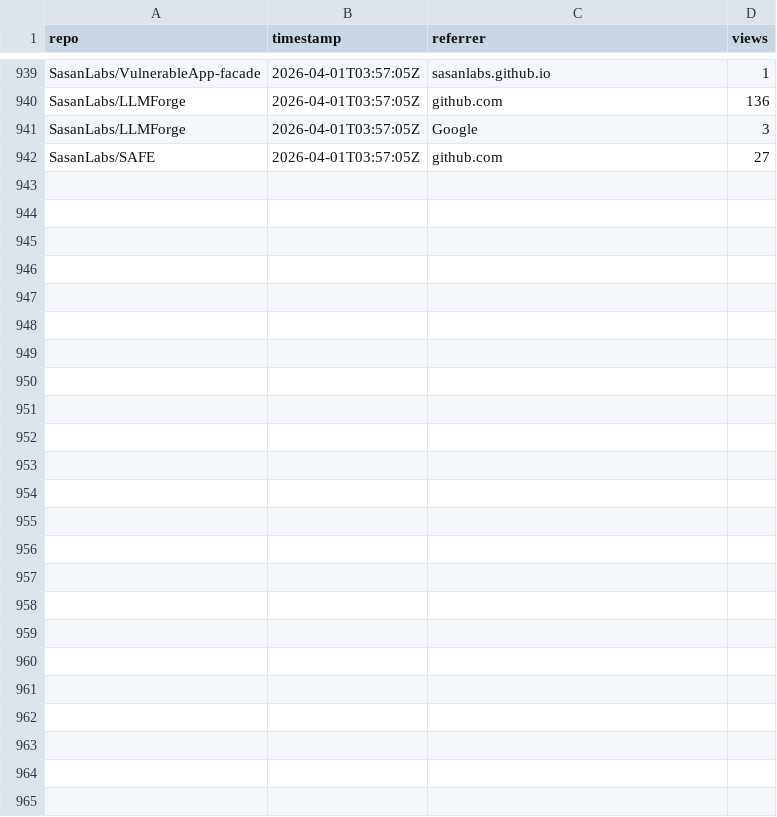
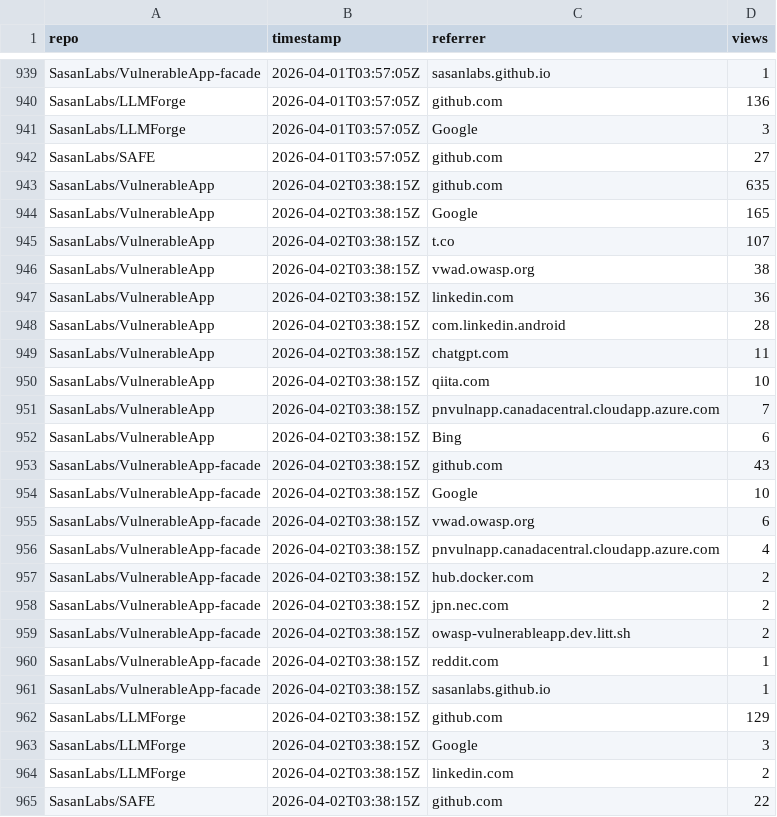
Before and after one commit to SasanLabs/VulnerableApp, a CSV file: metrics/referrers.csv, drawn as a sheet; only a part is shown, gaps mark what is left out; the diff names each change by its address in the sheet, - before the commit and + after, or states it on an @@ line.

Commit message:
Update multi-repo traffic metrics (2026-04-02T03:38:20Z)

```diff
--- a/metrics/referrers.csv
+++ b/metrics/referrers.csv
+row 943: SasanLabs/VulnerableApp | 2026-04-02T03:38:15Z | github.com | 635
+row 944: SasanLabs/VulnerableApp | 2026-04-02T03:38:15Z | Google | 165
+row 945: SasanLabs/VulnerableApp | 2026-04-02T03:38:15Z | t.co | 107
+row 946: SasanLabs/VulnerableApp | 2026-04-02T03:38:15Z | vwad.owasp.org | 38
+row 947: SasanLabs/VulnerableApp | 2026-04-02T03:38:15Z | linkedin.com | 36
+row 948: SasanLabs/VulnerableApp | 2026-04-02T03:38:15Z | com.linkedin.android | 28
+row 949: SasanLabs/VulnerableApp | 2026-04-02T03:38:15Z | chatgpt.com | 11
+row 950: SasanLabs/VulnerableApp | 2026-04-02T03:38:15Z | qiita.com | 10
+row 951: SasanLabs/VulnerableApp | 2026-04-02T03:38:15Z | pnvulnapp.canadacentral.cloudapp.azure.com | 7
+row 952: SasanLabs/VulnerableApp | 2026-04-02T03:38:15Z | Bing | 6
+row 953: SasanLabs/VulnerableApp-facade | 2026-04-02T03:38:15Z | github.com | 43
+row 954: SasanLabs/VulnerableApp-facade | 2026-04-02T03:38:15Z | Google | 10
+row 955: SasanLabs/VulnerableApp-facade | 2026-04-02T03:38:15Z | vwad.owasp.org | 6
+row 956: SasanLabs/VulnerableApp-facade | 2026-04-02T03:38:15Z | pnvulnapp.canadacentral.cloudapp.azure.com | 4
+row 957: SasanLabs/VulnerableApp-facade | 2026-04-02T03:38:15Z | hub.docker.com | 2
+row 958: SasanLabs/VulnerableApp-facade | 2026-04-02T03:38:15Z | jpn.nec.com | 2
+row 959: SasanLabs/VulnerableApp-facade | 2026-04-02T03:38:15Z | owasp-vulnerableapp.dev.litt.sh | 2
+row 960: SasanLabs/VulnerableApp-facade | 2026-04-02T03:38:15Z | reddit.com | 1
+row 961: SasanLabs/VulnerableApp-facade | 2026-04-02T03:38:15Z | sasanlabs.github.io | 1
+row 962: SasanLabs/LLMForge | 2026-04-02T03:38:15Z | github.com | 129
+row 963: SasanLabs/LLMForge | 2026-04-02T03:38:15Z | Google | 3
+row 964: SasanLabs/LLMForge | 2026-04-02T03:38:15Z | linkedin.com | 2
+row 965: SasanLabs/SAFE | 2026-04-02T03:38:15Z | github.com | 22
```
Also changed, not shown: metrics/docker.csv, metrics/traffic.csv.
